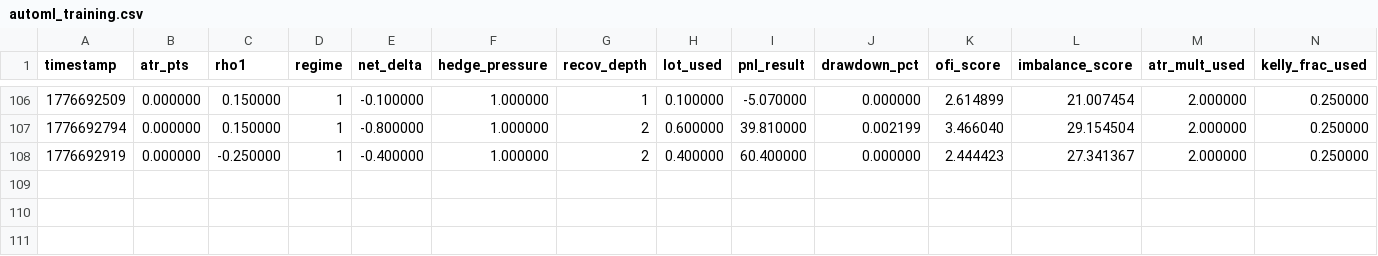
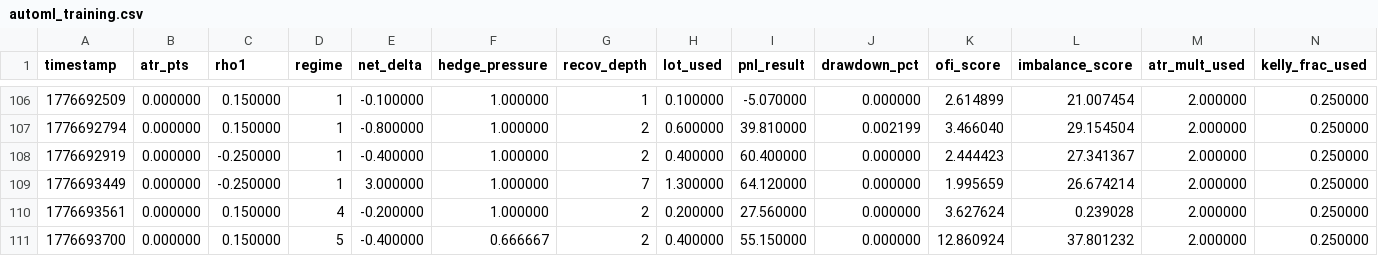
Before and after one commit to Hermes939/TOPEA-Cpp56, a CSV file: top4ea_cpp/data/automl_training.csv, drawn as a sheet; only a part is shown, gaps mark what is left out; rows hold the shown columns only; the diff names each change by its address in the sheet, - before the commit and + after, or states it on an @@ line.

```diff
--- a/top4ea_cpp/data/automl_training.csv
+++ b/top4ea_cpp/data/automl_training.csv
+row 109: 1776693449 | 0.000000 | -0.250000 | 1 | 3.000000 | 1.000000 | 7 | 1.300000 | 64.120000 | 0.000000 | 1.995659 | 26.674214 | 2.000000 | 0.250000
+row 110: 1776693561 | 0.000000 | 0.150000 | 4 | -0.200000 | 1.000000 | 2 | 0.200000 | 27.560000 | 0.000000 | 3.627624 | 0.239028 | 2.000000 | 0.250000
+row 111: 1776693700 | 0.000000 | 0.150000 | 5 | -0.400000 | 0.666667 | 2 | 0.400000 | 55.150000 | 0.000000 | 12.860924 | 37.801232 | 2.000000 | 0.250000
```
Also changed, not shown: top4ea_cpp/data/error_log.csv.
